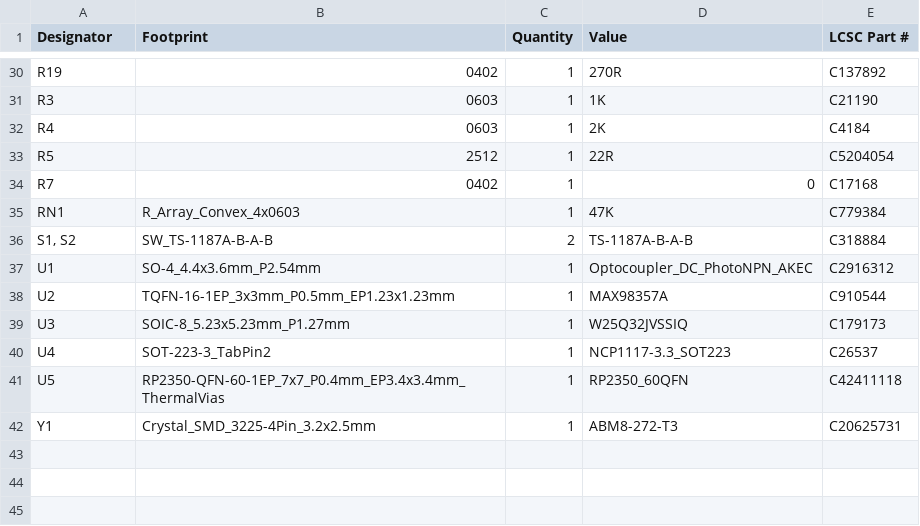
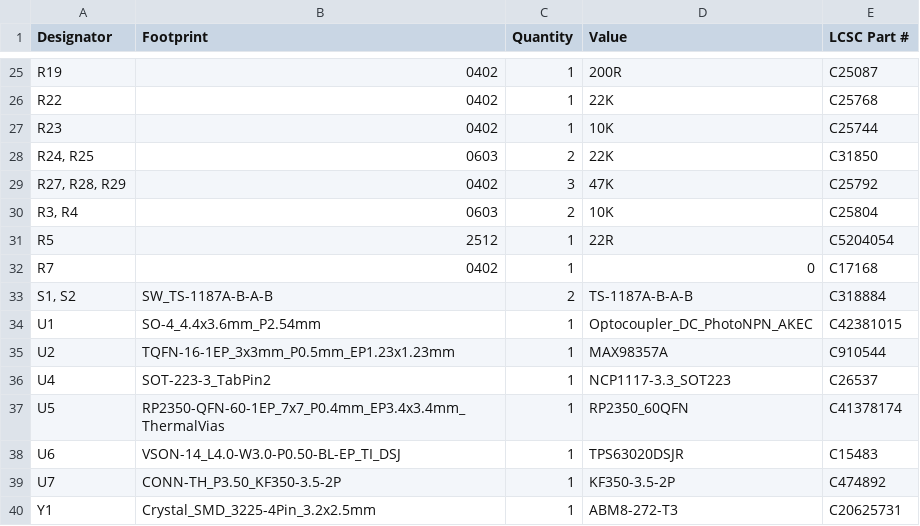
Before and after one commit to MaverickUK/HDDSynth, a CSV file: 2_prototype_mk5/hardware/production/bom.csv, drawn as a sheet; only a part is shown, gaps mark what is left out; removed rows and columns are numbered as before the commit, all else as after; the diff covers the shown part only; the diff names each change by its address in the sheet, - before the commit and + after, or states it on an @@ line.

```diff
--- a/2_prototype_mk5/hardware/production/bom.csv
+++ b/2_prototype_mk5/hardware/production/bom.csv
-D25 (Value): 270R
+D25 (Value): 200R
-E25 (LCSC Part #): C137892
+E25 (LCSC Part #): C25087
-row 31: R3 | 0603 | 1 | 1K | C21190
-row 32: R4 | 0603 | 1 | 2K | C4184
+row 26: R22 | 0402 | 1 | 22K | C25768
+row 27: R23 | 0402 | 1 | 10K | C25744
+row 28: R24, R25 | 0603 | 2 | 22K | C31850
+row 29: R27, R28, R29 | 0402 | 3 | 47K | C25792
+row 30: R3, R4 | 0603 | 2 | 10K | C25804
-row 35: RN1 | R_Array_Convex_4x0603 | 1 | 47K | C779384
-E34 (LCSC Part #): C2916312
+E34 (LCSC Part #): C42381015
-row 39: U3 | SOIC-8_5.23x5.23mm_P1.27mm | 1 | W25Q32JVSSIQ | C179173
-E37 (LCSC Part #): C42411118
+E37 (LCSC Part #): C41378174
+row 38: U6 | VSON-14_L4.0-W3.0-P0.50-BL-EP_TI_DSJ | 1 | TPS63020DSJR | C15483
+row 39: U7 | CONN-TH_P3.50_KF350-3.5-2P | 1 | KF350-3.5-2P | C474892
```
Also changed, not shown: 4 added rows, 9 removed rows and 14 edited cells elsewhere in this file, 2_prototype_mk5/hardware/production/designators.csv, 2_prototype_mk5/hardware/production/positions.csv, 25 other files.
